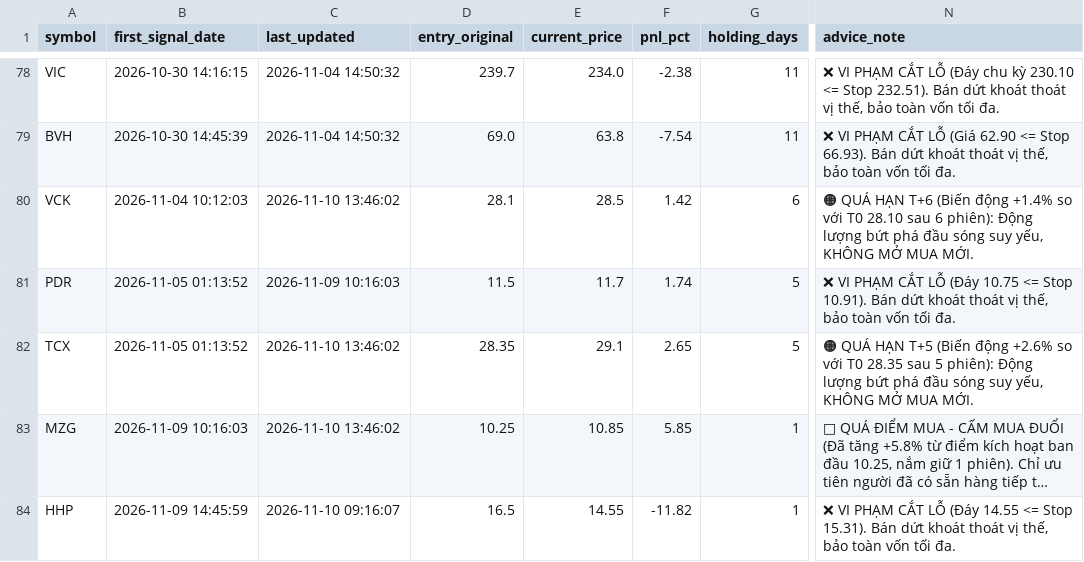
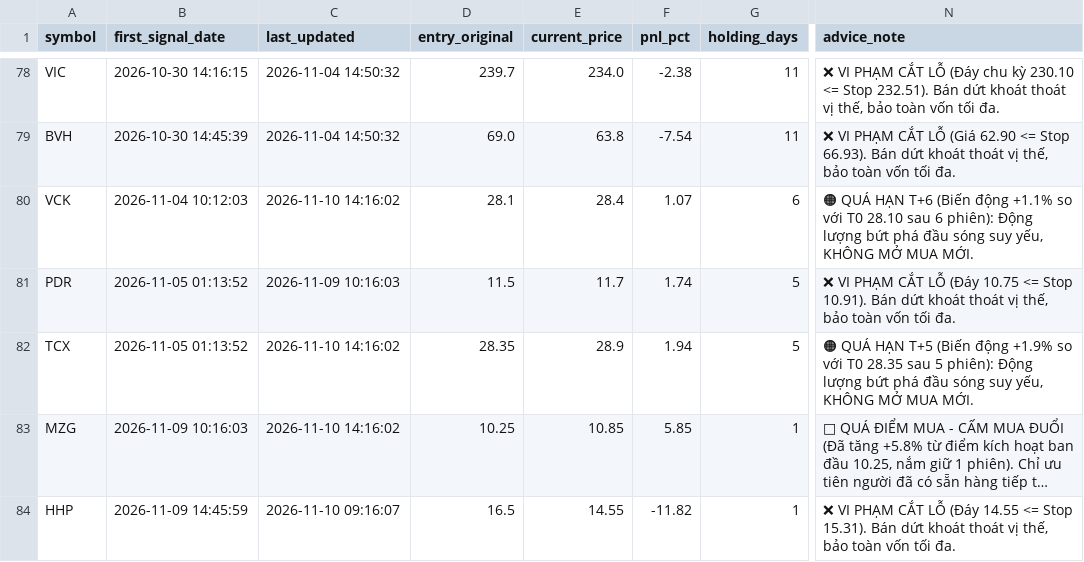
Before and after one commit to DaniNguyen2509/Neiro-Stock-VN, a CSV file: data/ml_signals_dataset.csv, drawn as a sheet; only a part is shown, gaps mark what is left out; long unchanged cells end in …; the diff covers the shown part only; the diff names each change by its address in the sheet, - before the commit and + after, or states it on an @@ line.

```diff
--- a/data/ml_signals_dataset.csv
+++ b/data/ml_signals_dataset.csv
-C80 (last_updated): 2026-11-10 13:46:02
+C80 (last_updated): 2026-11-10 14:16:02
-E80 (current_price): 28.5
+E80 (current_price): 28.4
-F80 (pnl_pct): 1.42
+F80 (pnl_pct): 1.07
-N80 (advice_note): …(Biến động +1.4% so với…
+N80 (advice_note): …(Biến động +1.1% so với…
-C82:C83 (last_updated): 2026-11-10 13:46:02
+C82:C83 (last_updated): 2026-11-10 14:16:02
-E82 (current_price): 29.1
+E82 (current_price): 28.9
-F82 (pnl_pct): 2.65
+F82 (pnl_pct): 1.94
-N82 (advice_note): …(Biến động +2.6% so với…
+N82 (advice_note): …(Biến động +1.9% so với…
```
Also changed, not shown: 24 edited cells elsewhere in this file, 6 other files.
